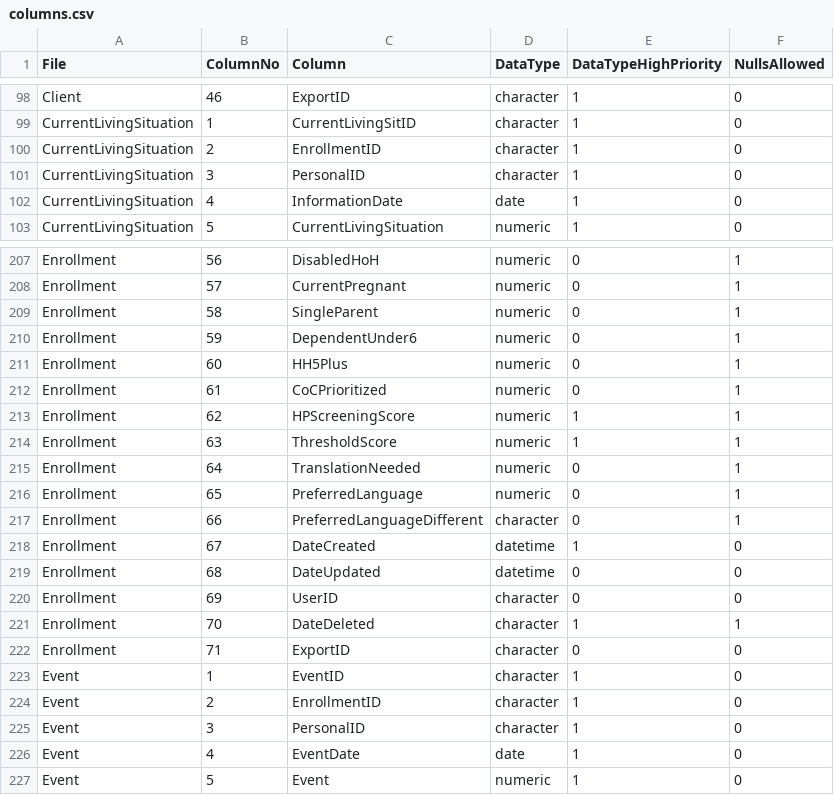
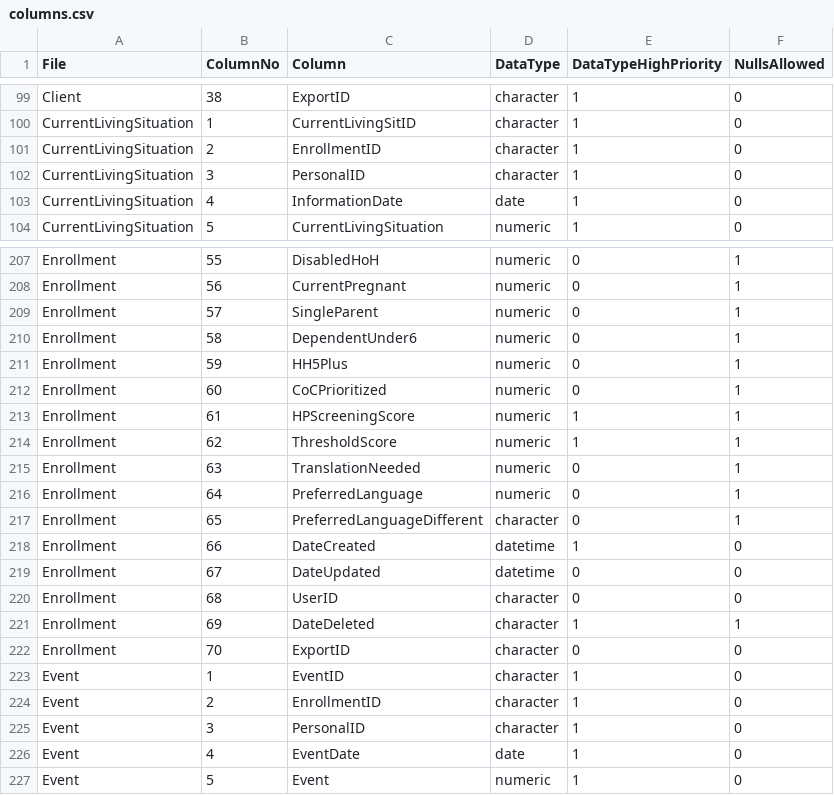
Before and after one commit to abtassociates/eva, a CSV file: public-resources/columns.csv, drawn as a sheet; only a part is shown, gaps mark what is left out; addresses are those after the commit; the diff covers the shown part only; the diff names each change by its address in the sheet, - before the commit and + after, or states it on an @@ line.

Commit message:
updates to the columns.csv re: FY26 standards: - Remove previously ignored columns - added new columns based on FY26 standards

```diff
--- a/public-resources/columns.csv
+++ b/public-resources/columns.csv
-B99 (ColumnNo): 46
+B99 (ColumnNo): 38
-B207 (ColumnNo): 56
+B207 (ColumnNo): 55
-B208 (ColumnNo): 57
+B208 (ColumnNo): 56
-B209 (ColumnNo): 58
+B209 (ColumnNo): 57
-B210 (ColumnNo): 59
+B210 (ColumnNo): 58
-B211 (ColumnNo): 60
+B211 (ColumnNo): 59
-B212 (ColumnNo): 61
+B212 (ColumnNo): 60
-B213 (ColumnNo): 62
+B213 (ColumnNo): 61
-B214 (ColumnNo): 63
+B214 (ColumnNo): 62
-B215 (ColumnNo): 64
+B215 (ColumnNo): 63
-B216 (ColumnNo): 65
+B216 (ColumnNo): 64
-B217 (ColumnNo): 66
+B217 (ColumnNo): 65
-B218 (ColumnNo): 67
+B218 (ColumnNo): 66
-B219 (ColumnNo): 68
+B219 (ColumnNo): 67
-B220 (ColumnNo): 69
+B220 (ColumnNo): 68
-B221 (ColumnNo): 70
+B221 (ColumnNo): 69
-B222 (ColumnNo): 71
+B222 (ColumnNo): 70
```
Also changed, not shown: 1 added row, 1 removed row and 53 edited cells elsewhere in this file.
